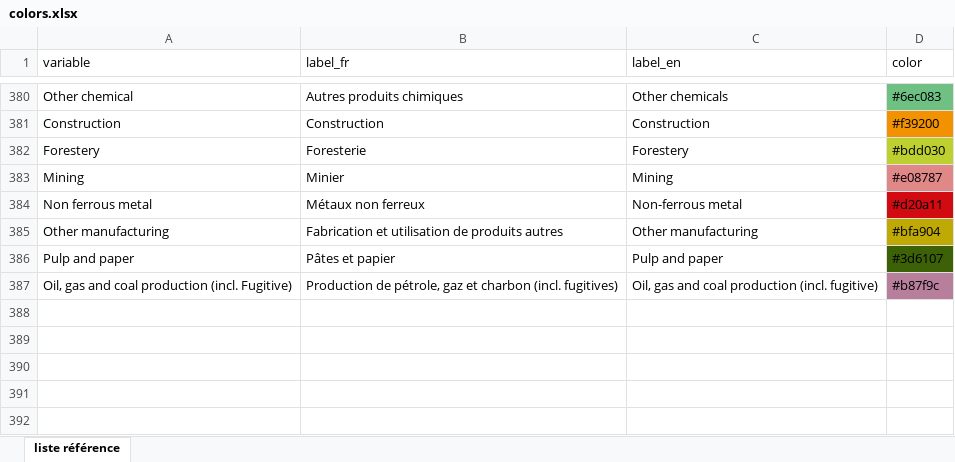
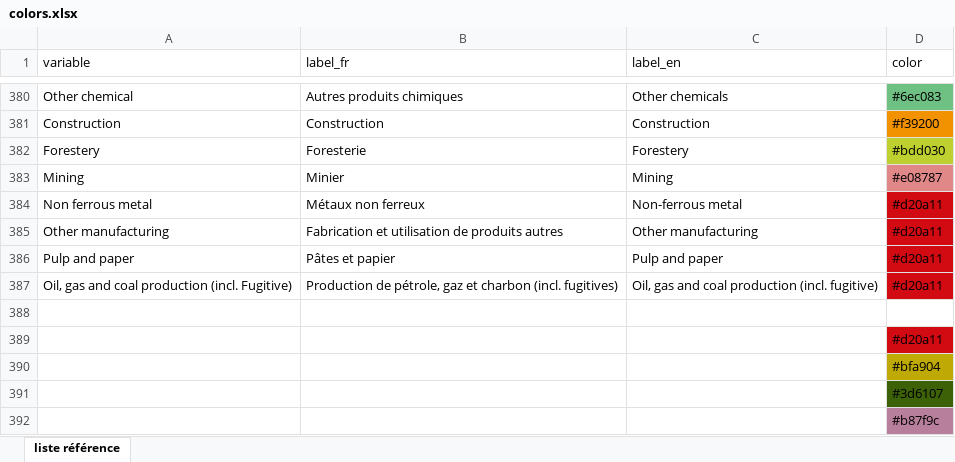
Before and after one commit to domrivest/genGraphIET, an Excel workbook: assets/colors.xlsx, sheet liste référence, drawn as a sheet; only a part is shown, gaps mark what is left out; values as stored, in another font and other column widths than the file's, no borders; the diff names each change by its address in the sheet, - before the commit and + after, or states it on an @@ line.

Commit message:
Add files via upload

```diff
--- a/assets/colors.xlsx (sheet liste référence)
+++ b/assets/colors.xlsx (sheet liste référence)
-D385 (color): #bfa904
+D385 (color): #d20a11
-D385 fill: #BFA904
+D385 fill: #D20A11
-D386 (color): #3d6107
+D386 (color): #d20a11
-D386 fill: #3D6107
+D386 fill: #D20A11
-D387 (color): #b87f9c
+D387 (color): #d20a11
-D387 fill: #B87F9C
+D387 fill: #D20A11
+row 388: (empty)
+row 389:  |  |  | #d20a11
+row 390:  |  |  | #bfa904
+row 391:  |  |  | #3d6107
+row 392:  |  |  | #b87f9c
```
